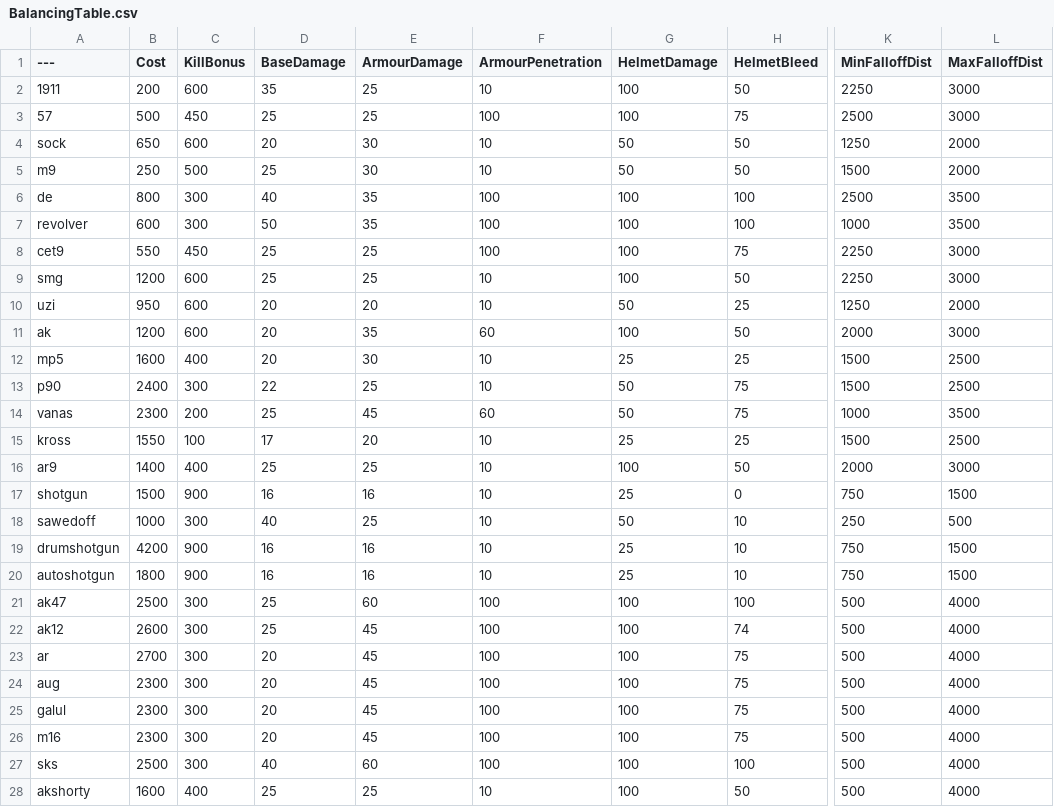
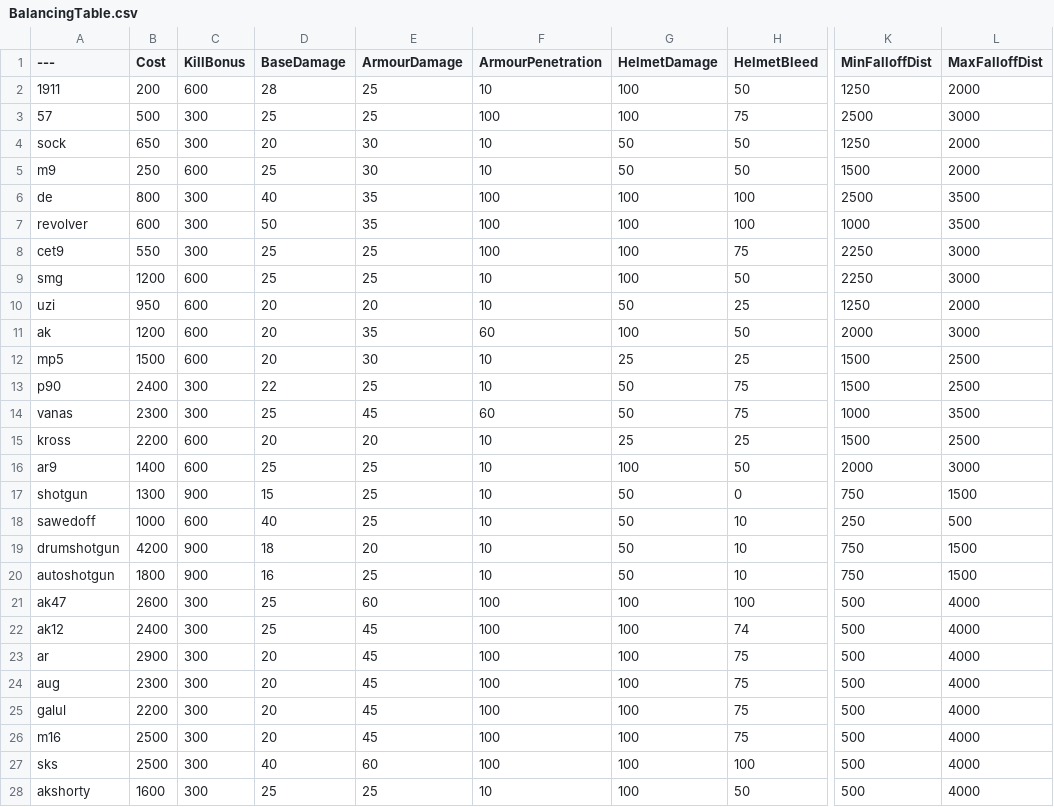
Before and after one commit to Moortu/BalancingTable, a CSV file: BalancingTable.csv, drawn as a sheet; only a part is shown, gaps mark what is left out; the diff covers the shown part only; the diff names each change by its address in the sheet, - before the commit and + after, or states it on an @@ line.

Commit message:
more balances

```diff
--- a/BalancingTable.csv
+++ b/BalancingTable.csv
-D2 (BaseDamage): 35
+D2 (BaseDamage): 28
-K2 (MinFalloffDist): 2250
+K2 (MinFalloffDist): 1250
-L2 (MaxFalloffDist): 3000
+L2 (MaxFalloffDist): 2000
-C3 (KillBonus): 450
+C3 (KillBonus): 300
-C4 (KillBonus): 600
+C4 (KillBonus): 300
-C5 (KillBonus): 500
+C5 (KillBonus): 600
-C8 (KillBonus): 450
+C8 (KillBonus): 300
-B12 (Cost): 1600
+B12 (Cost): 1500
-C12 (KillBonus): 400
+C12 (KillBonus): 600
-C14 (KillBonus): 200
+C14 (KillBonus): 300
-B15 (Cost): 1550
+B15 (Cost): 2200
-C15 (KillBonus): 100
+C15 (KillBonus): 600
-D15 (BaseDamage): 17
+D15 (BaseDamage): 20
-C16 (KillBonus): 400
+C16 (KillBonus): 600
-B17 (Cost): 1500
+B17 (Cost): 1300
-D17 (BaseDamage): 16
+D17 (BaseDamage): 15
-E17 (ArmourDamage): 16
+E17 (ArmourDamage): 25
-G17 (HelmetDamage): 25
+G17 (HelmetDamage): 50
-C18 (KillBonus): 300
+C18 (KillBonus): 600
-D19 (BaseDamage): 16
+D19 (BaseDamage): 18
-E19 (ArmourDamage): 16
+E19 (ArmourDamage): 20
-G19:G20 (HelmetDamage): 25
+G19:G20 (HelmetDamage): 50
-E20 (ArmourDamage): 16
+E20 (ArmourDamage): 25
-B21 (Cost): 2500
+B21 (Cost): 2600
-B22 (Cost): 2600
+B22 (Cost): 2400
-B23 (Cost): 2700
+B23 (Cost): 2900
-B25 (Cost): 2300
+B25 (Cost): 2200
-B26 (Cost): 2300
+B26 (Cost): 2500
-C28 (KillBonus): 400
+C28 (KillBonus): 300
```
Also changed, not shown: 12 edited cells elsewhere in this file.
